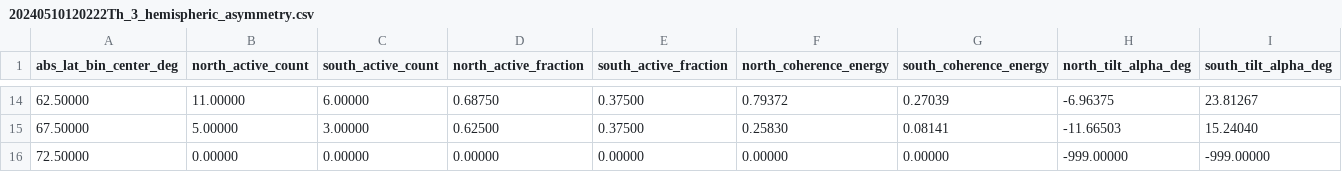
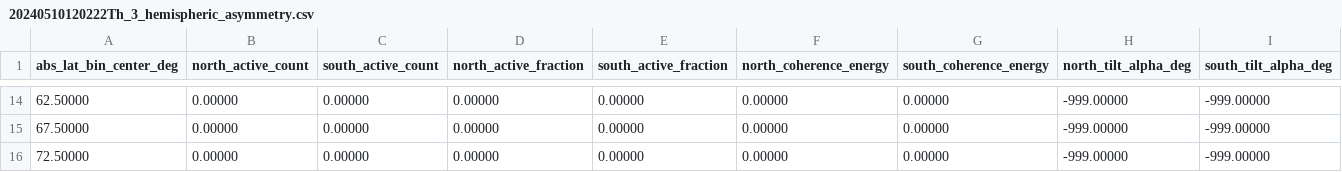
Before and after one commit to kevinyehhappy-pixel/Full_disk_solar, a CSV file: Result/20240510120222Th_3_hemispheric_asymmetry.csv, drawn as a sheet; only a part is shown, gaps mark what is left out; the diff covers the shown part only; the diff names each change by its address in the sheet, - before the commit and + after, or states it on an @@ line.

```diff
--- a/Result/20240510120222Th_3_hemispheric_asymmetry.csv
+++ b/Result/20240510120222Th_3_hemispheric_asymmetry.csv
-B14 (north_active_count): 11.00000
+B14 (north_active_count): 0.00000
-C14 (south_active_count): 6.00000
+C14 (south_active_count): 0.00000
-D14 (north_active_fraction): 0.68750
+D14 (north_active_fraction): 0.00000
-E14:E15 (south_active_fraction): 0.37500
+E14:E15 (south_active_fraction): 0.00000
-F14 (north_coherence_energy): 0.79372
+F14 (north_coherence_energy): 0.00000
-G14 (south_coherence_energy): 0.27039
+G14 (south_coherence_energy): 0.00000
-H14 (north_tilt_alpha_deg): -6.96375
+H14 (north_tilt_alpha_deg): -999.00000
-I14 (south_tilt_alpha_deg): 23.81267
+I14 (south_tilt_alpha_deg): -999.00000
-B15 (north_active_count): 5.00000
+B15 (north_active_count): 0.00000
-C15 (south_active_count): 3.00000
+C15 (south_active_count): 0.00000
-D15 (north_active_fraction): 0.62500
+D15 (north_active_fraction): 0.00000
-F15 (north_coherence_energy): 0.25830
+F15 (north_coherence_energy): 0.00000
-G15 (south_coherence_energy): 0.08141
+G15 (south_coherence_energy): 0.00000
-H15 (north_tilt_alpha_deg): -11.66503
+H15 (north_tilt_alpha_deg): -999.00000
-I15 (south_tilt_alpha_deg): 15.24040
+I15 (south_tilt_alpha_deg): -999.00000
```
Also changed, not shown: 110 edited cells elsewhere in this file, Result/20240510120222Th_1_lat_vs_orientation.csv, Result/20240510120222Th_2_lat_vs_intensity.csv, 17 other files.
